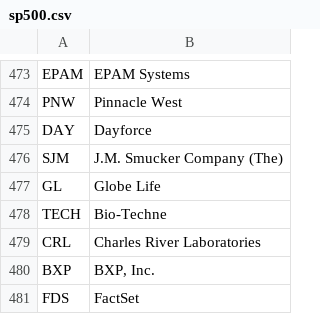
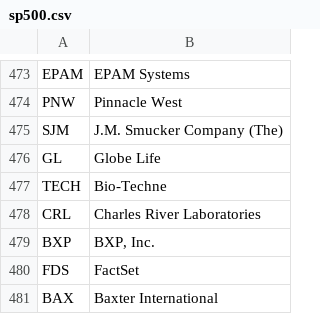
Before and after one commit to shyammundhra2/stocks, a CSV file: stockselection/sp500.csv, drawn as a sheet; only a part is shown, gaps mark what is left out; the shorter side is filled out with more unchanged rows.

Commit message:
Fix bugs and improve stock selection.

```diff
--- a/stockselection/sp500.csv
+++ b/stockselection/sp500.csv
@@ -474,3 +474,2 @@ EPAM,EPAM Systems
 PNW,Pinnacle West
-DAY,Dayforce
 SJM,J.M. Smucker Company (The)
```
Also changed, not shown: 6 other files.
